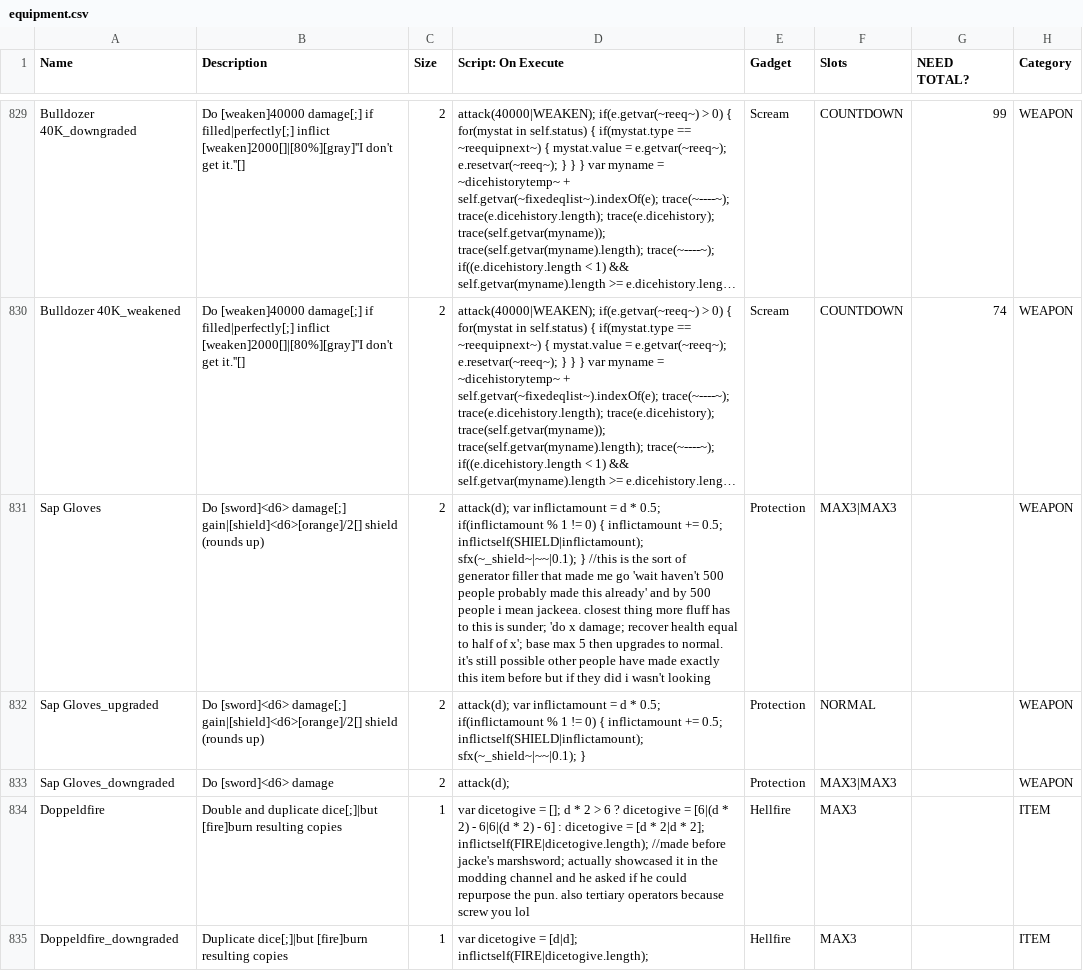
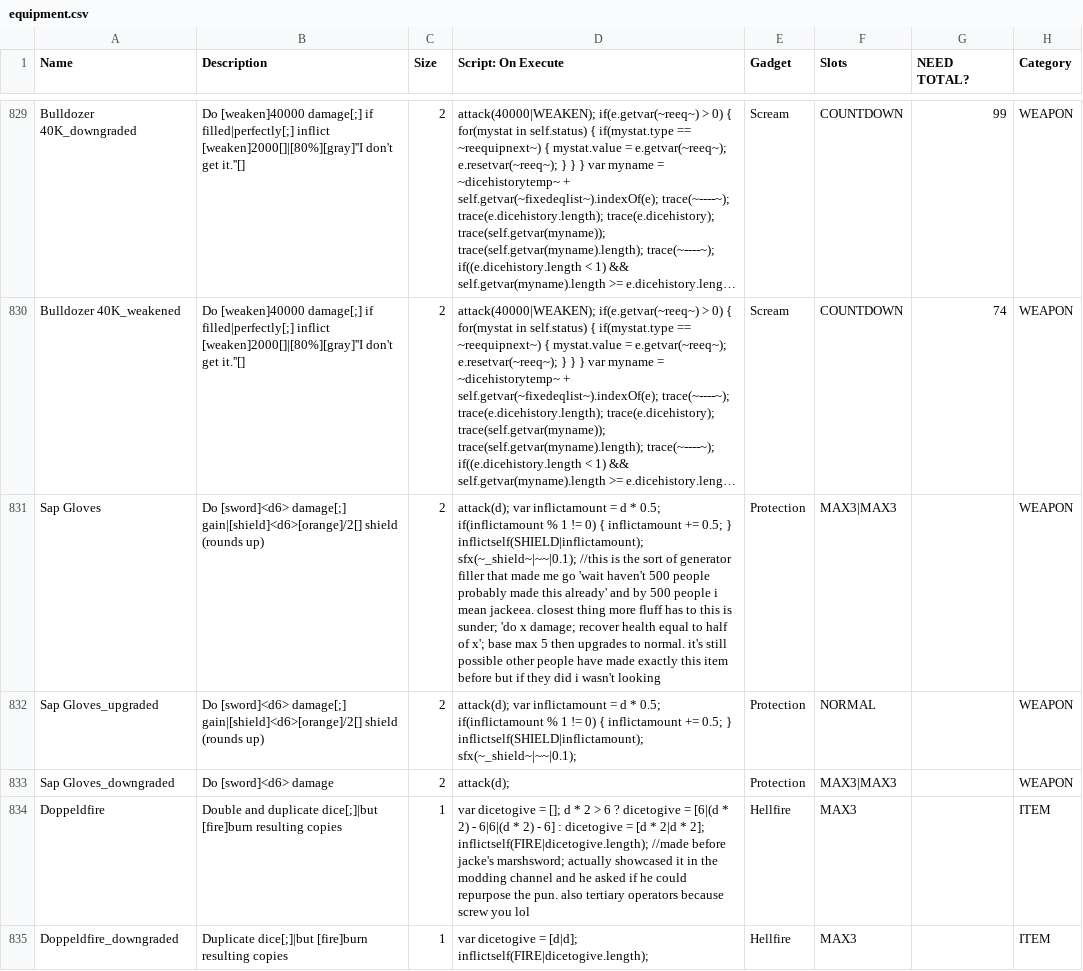
Before and after one commit to ncrecc/ncrmod, a CSV file: _append/data/text/equipment.csv, drawn as a sheet; only a part is shown, gaps mark what is left out; long unchanged cells end in …; the diff names each change by its address in the sheet, - before the commit and + after, or states it on an @@ line.

```diff
--- a/_append/data/text/equipment.csv
+++ b/_append/data/text/equipment.csv
-D831 (Script: On Execute): …+= 0.5; inflictself(SHIELD|inflictamount); sfx(~_shield~|~~|0.1); } //this is…
+D831 (Script: On Execute): …+= 0.5; } inflictself(SHIELD|inflictamount); sfx(~_shield~|~~|0.1); //this is…
-D832 (Script: On Execute): …+= 0.5; inflictself(SHIELD|inflictamount); sfx(~_shield~|~~|0.1); }
+D832 (Script: On Execute): …+= 0.5; } inflictself(SHIELD|inflictamount); sfx(~_shield~|~~|0.1);
```
Also changed, not shown: 3 other files.
